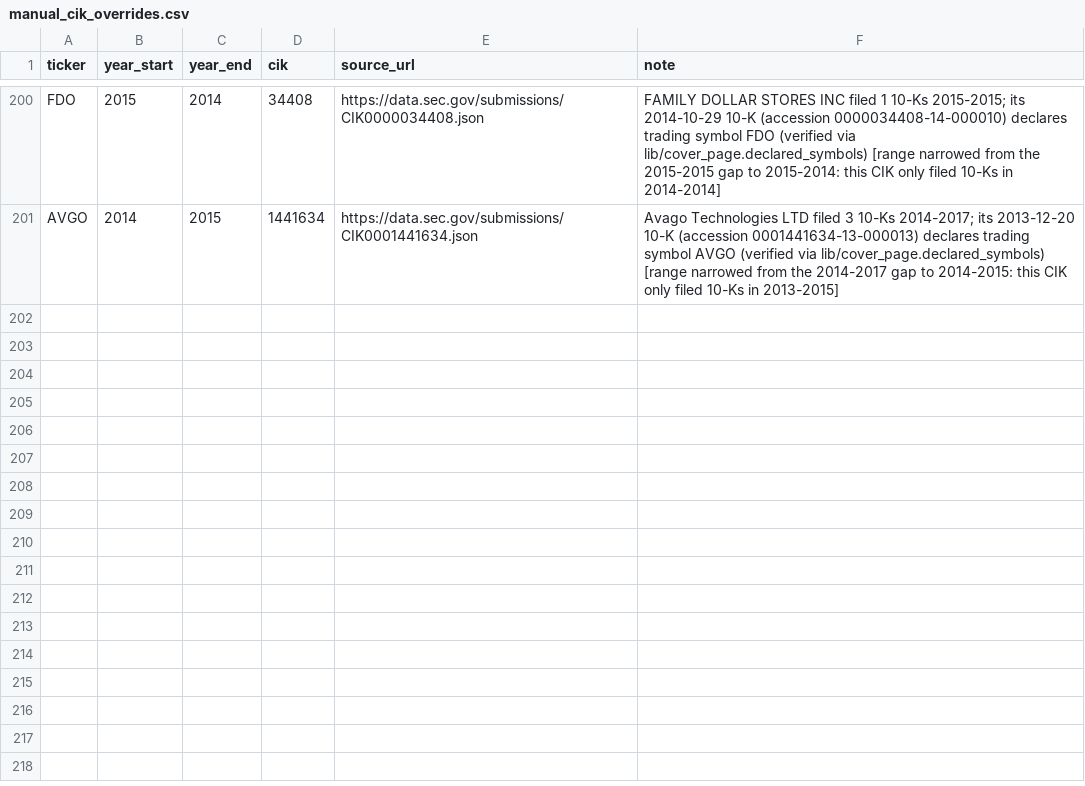
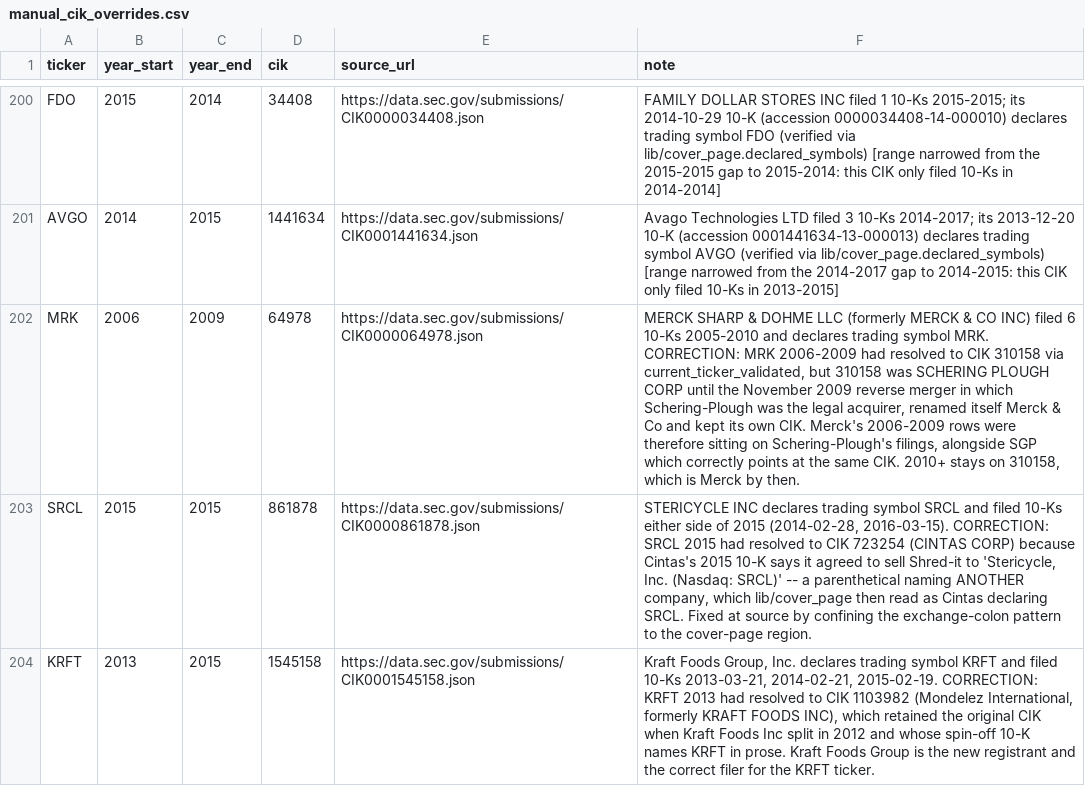
Before and after one commit to jreish/14-edgar-10k-risk-sentiment, a CSV file: data/manual_cik_overrides.csv, drawn as a sheet; only a part is shown, gaps mark what is left out; the diff names each change by its address in the sheet, - before the commit and + after, or states it on an @@ line.

```diff
--- a/data/manual_cik_overrides.csv
+++ b/data/manual_cik_overrides.csv
+row 202: MRK | 2006 | 2009 | 64978 | https://data.sec.gov/submissions/CIK0000064978.json | MERCK SHARP & DOHME LLC (formerly MERCK & CO INC) filed 6 10-Ks 2005-2010 and declares trading symbol MRK. CORRECTION: MRK 2006-2009 had resolved to CIK 310158 via current_ticker_validated, but 310158 was SCHERING PLOUGH CORP until the November 2009 reverse merger in which Schering-Plough was the legal acquirer, renamed itself Merck & Co and kept its own CIK. Merck's 2006-2009 rows were therefore sitting on Schering-Plough's filings, alongside SGP which correctly points at the same CIK. 2010+ stays on 310158, which is Merck by then.
+row 203: SRCL | 2015 | 2015 | 861878 | https://data.sec.gov/submissions/CIK0000861878.json | STERICYCLE INC declares trading symbol SRCL and filed 10-Ks either side of 2015 (2014-02-28, 2016-03-15). CORRECTION: SRCL 2015 had resolved to CIK 723254 (CINTAS CORP) because Cintas's 2015 10-K says it agreed to sell Shred-it to 'Stericycle, Inc. (Nasdaq: SRCL)' -- a parenthetical naming ANOTHER company, which lib/cover_page then read as Cintas declaring SRCL. Fixed at source by confining the exchange-colon pattern to the cover-page region.
+row 204: KRFT | 2013 | 2015 | 1545158 | https://data.sec.gov/submissions/CIK0001545158.json | Kraft Foods Group, Inc. declares trading symbol KRFT and filed 10-Ks 2013-03-21, 2014-02-21, 2015-02-19. CORRECTION: KRFT 2013 had resolved to CIK 1103982 (Mondelez International, formerly KRAFT FOODS INC), which retained the original CIK when Kraft Foods Inc split in 2012 and whose spin-off 10-K names KRFT in prose. Kraft Foods Group is the new registrant and the correct filer for the KRFT ticker.
```
Also changed, not shown: output/coverage_by_year.csv, 23 other files.
